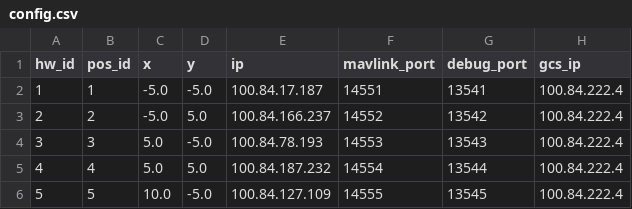
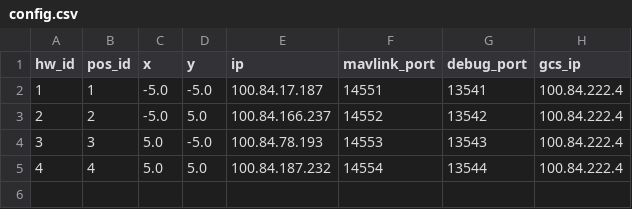
Before and after one commit to alireza787b/mavsdk_drone_show, a CSV file: config.csv, drawn as a sheet.

Commit message:
Update configuration: 2024-09-24 10:47:04

```diff
--- a/config.csv
+++ b/config.csv
@@ -5,2 +5 @@ hw_id,pos_id,x,y,ip,mavlink_port,debug_port,gcs_ip
 4,4,5.0,5.0,100.84.187.232,14554,13544,100.84.222.4
-5,5,10.0,-5.0,100.84.127.109,14555,13545,100.84.222.4
```
